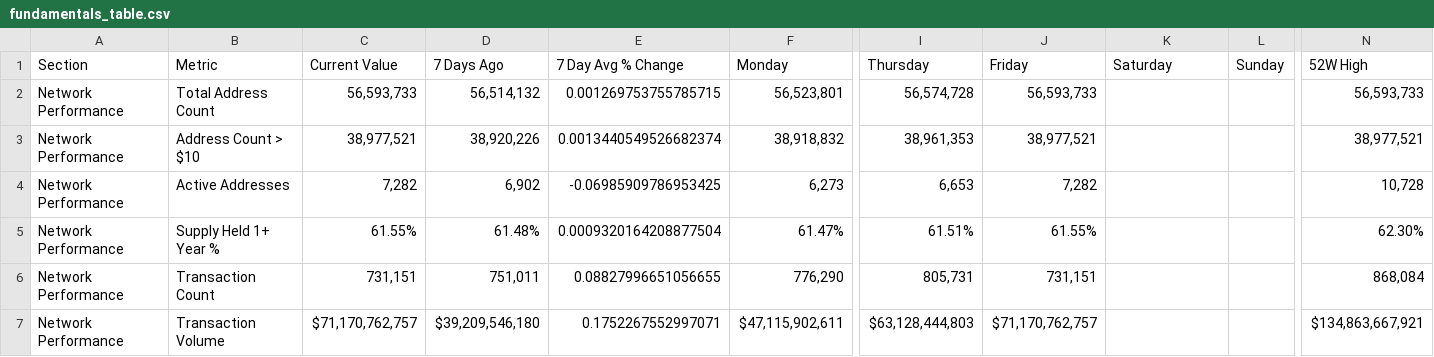
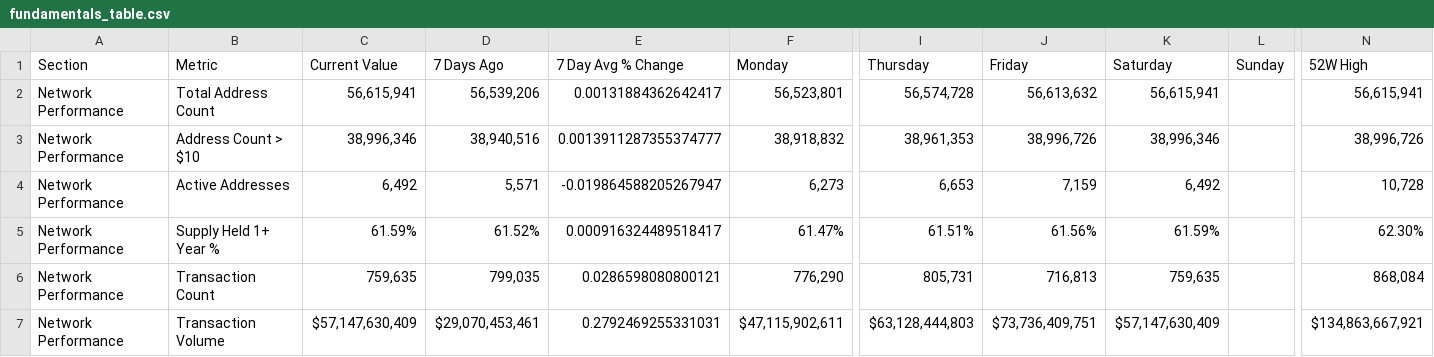
Before and after one commit to SecretSatoshis/Bitcoin-Report-Library, a CSV file: csv/fundamentals_table.csv, drawn as a sheet; only a part is shown, gaps mark what is left out; the diff covers the shown part only; the diff names each change by its address in the sheet, - before the commit and + after, or states it on an @@ line.

```diff
--- a/csv/fundamentals_table.csv
+++ b/csv/fundamentals_table.csv
-C2 (Current Value): 56,593,733
+C2 (Current Value): 56,615,941
-D2 (7 Days Ago): 56,514,132
+D2 (7 Days Ago): 56,539,206
-E2 (7 Day Avg % Change): 0.001269753755785715
+E2 (7 Day Avg % Change): 0.00131884362642417
-J2 (Friday): 56,593,733
+J2 (Friday): 56,613,632
-K2 (Saturday): (empty)
+K2 (Saturday): 56,615,941
-N2 (52W High): 56,593,733
+N2 (52W High): 56,615,941
-C3 (Current Value): 38,977,521
+C3 (Current Value): 38,996,346
-D3 (7 Days Ago): 38,920,226
+D3 (7 Days Ago): 38,940,516
-E3 (7 Day Avg % Change): 0.0013440549526682374
+E3 (7 Day Avg % Change): 0.0013911287355374777
-J3 (Friday): 38,977,521
+J3 (Friday): 38,996,726
-K3 (Saturday): (empty)
+K3 (Saturday): 38,996,346
-N3 (52W High): 38,977,521
+N3 (52W High): 38,996,726
-C4 (Current Value): 7,282
+C4 (Current Value): 6,492
-D4 (7 Days Ago): 6,902
+D4 (7 Days Ago): 5,571
-E4 (7 Day Avg % Change): -0.06985909786953425
+E4 (7 Day Avg % Change): -0.019864588205267947
-J4 (Friday): 7,282
+J4 (Friday): 7,159
-K4 (Saturday): (empty)
+K4 (Saturday): 6,492
-C5 (Current Value): 61.55%
+C5 (Current Value): 61.59%
-D5 (7 Days Ago): 61.48%
+D5 (7 Days Ago): 61.52%
-E5 (7 Day Avg % Change): 0.0009320164208877504
+E5 (7 Day Avg % Change): 0.000916324489518417
-J5 (Friday): 61.55%
+J5 (Friday): 61.56%
-K5 (Saturday): (empty)
+K5 (Saturday): 61.59%
-C6 (Current Value): 731,151
+C6 (Current Value): 759,635
-D6 (7 Days Ago): 751,011
+D6 (7 Days Ago): 799,035
-E6 (7 Day Avg % Change): 0.08827996651056655
+E6 (7 Day Avg % Change): 0.0286598080800121
-J6 (Friday): 731,151
+J6 (Friday): 716,813
-K6 (Saturday): (empty)
+K6 (Saturday): 759,635
-C7 (Current Value): $71,170,762,757
+C7 (Current Value): $57,147,630,409
-D7 (7 Days Ago): $39,209,546,180
+D7 (7 Days Ago): $29,070,453,461
-E7 (7 Day Avg % Change): 0.1752267552997071
+E7 (7 Day Avg % Change): 0.2792469255331031
-J7 (Friday): $71,170,762,757
+J7 (Friday): $73,736,409,751
-K7 (Saturday): (empty)
+K7 (Saturday): $57,147,630,409
```
Also changed, not shown: 66 edited cells elsewhere in this file, csv/cycle_low_data.csv, csv/drawdown_data.csv, 19 other files.
